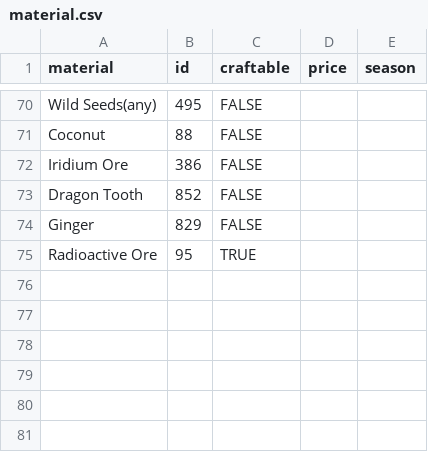
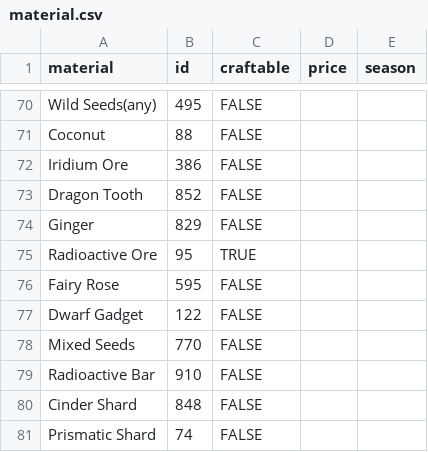
Before and after one commit to felixsusanto/stardew-craft-calculator, a CSV file: src/csv/material.csv, drawn as a sheet; only a part is shown, gaps mark what is left out.

Commit message:
fixing inaccurate craftables material

```diff
--- a/src/csv/material.csv
+++ b/src/csv/material.csv
@@ -75 +75,7 @@ Ginger,829,FALSE,,
 Radioactive Ore,95,TRUE,,
+Fairy Rose,595,FALSE,,
+Dwarf Gadget,122,FALSE,,
+Mixed Seeds,770,FALSE,,
+Radioactive Bar,910,FALSE,,
+Cinder Shard,848,FALSE,,
+Prismatic Shard,74,FALSE,,
```
Also changed, not shown: src/csv/craftables.csv, 10 other files.
